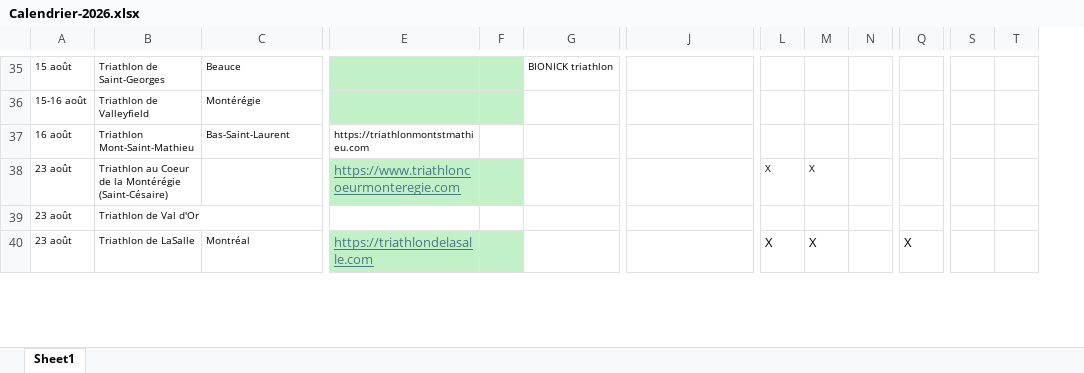
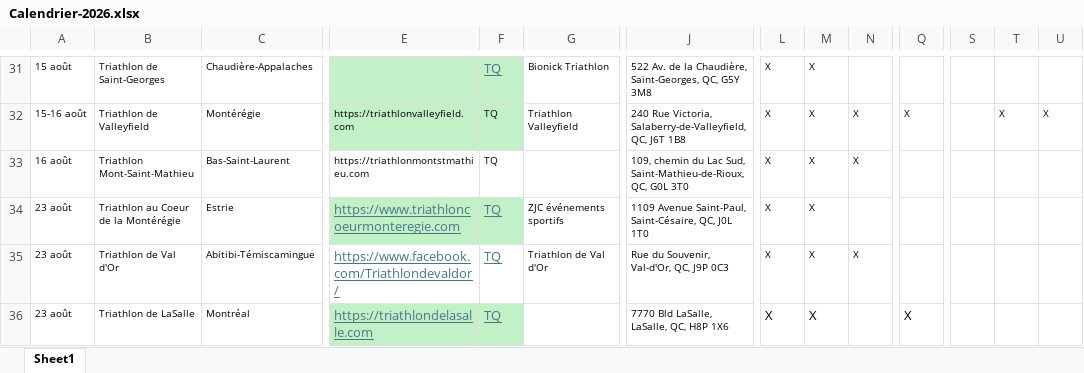
Before and after one commit to Eirefred/mon.projet-tri, an Excel workbook: Calendrier-2026.xlsx, sheet Sheet1, drawn as a sheet; only a part is shown, gaps mark what is left out; values as stored, in another font and other column widths than the file's, no borders; addresses are those after the commit; the diff covers the shown part only; the diff names each change by its address in the sheet, - before the commit and + after, or states it on an @@ line.

```diff
--- a/Calendrier-2026.xlsx (sheet Sheet1)
+++ b/Calendrier-2026.xlsx (sheet Sheet1)
+column S, empty
-C31: Beauce
+C31: Chaudière-Appalaches
-F31:F36: (empty)
+F31:F36: TQ
-G31: BIONICK triathlon
+G31: Bionick Triathlon
-J31: (empty)
+J31: 522 Av. de la Chaudière, Saint-Georges, QC, G5Y 3M8
-L31:L33: (empty)
+L31:L33: X
-M31:M33: (empty)
+M31:M33: X
-E32: (empty)
+E32: https://triathlonvalleyfield.com
-G32: (empty)
+G32: Triathlon Valleyfield
-J32: (empty)
+J32: 240 Rue Victoria, Salaberry-de-Valleyfield, QC, J6T 1B8
-N32:N33: (empty)
+N32:N33: X
-Q32: (empty)
+Q32: X
-T32: (empty)
+T32: X
-U32: (empty)
+U32: X
-J33: (empty)
+J33: 109, chemin du Lac Sud, Saint-Mathieu-de-Rioux, QC, G0L 3T0
-B34: Triathlon au Coeur de la Montérégie (Saint-Césaire)
+B34: Triathlon au Coeur de la Montérégie
-C34: (empty)
+C34: Estrie
-G34: (empty)
+G34: ZJC événements sportifs
-J34: (empty)
+J34: 1109 Avenue Saint-Paul, Saint-Césaire, QC, J0L 1T0
-C35: (empty)
+C35: Abitibi-Témiscamingue
-E35: (empty)
+E35: https://www.facebook.com/Triathlondevaldor/
-G35: (empty)
+G35: Triathlon de Val d'Or
-J35: (empty)
+J35: Rue du Souvenir, Val-d'Or, QC, J9P 0C3
-L35: (empty)
+L35: X
-M35: (empty)
+M35: X
-N35: (empty)
+N35: X
-J36: (empty)
+J36: 7770 Bld LaSalle, LaSalle, QC, H8P 1X6
```
Also changed, not shown: 4 added rows, 9 removed rows, 43 edited cells and cell formats elsewhere in this sheet, 1 other file.
